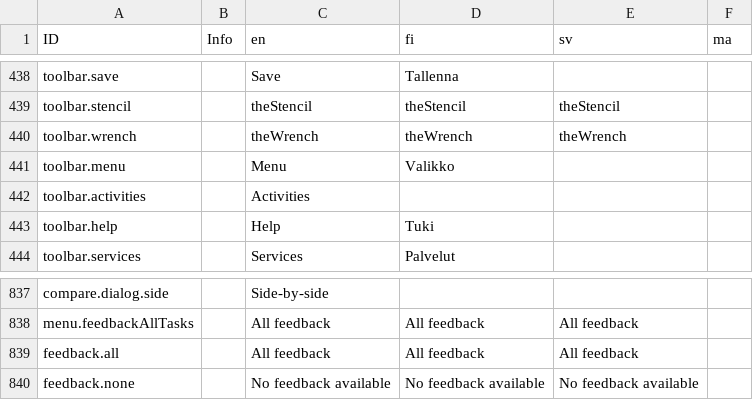
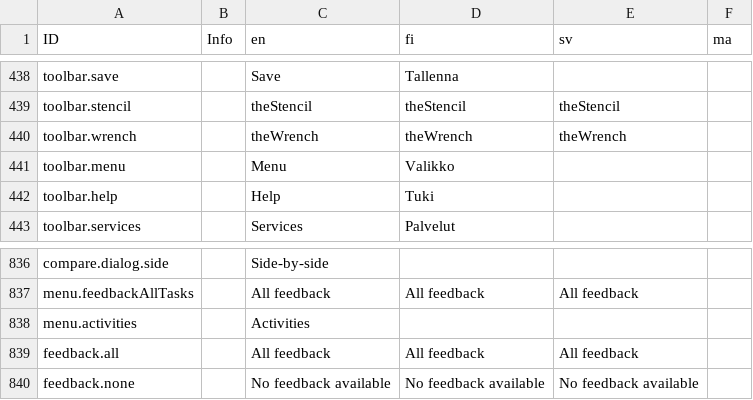
Before and after one commit to digiexpress-io/digiexpress-parent, a CSV file: ts_setup/eveli-ide/intl.csv, drawn as a sheet; only a part is shown, gaps mark what is left out; removed rows and columns are numbered as before the commit, all else as after; the diff names each change by its address in the sheet, - before the commit and + after, or states it on an @@ line.

Commit message:
#327 moved Activities button to Explorer and removed from Toolbar

```diff
--- a/ts_setup/eveli-ide/intl.csv
+++ b/ts_setup/eveli-ide/intl.csv
-row 442: toolbar.activities |  | Activities
+row 838: menu.activities |  | Activities
```
Also changed, not shown: 9 other files.
